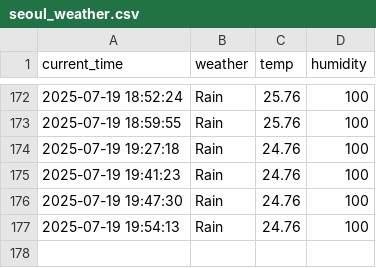
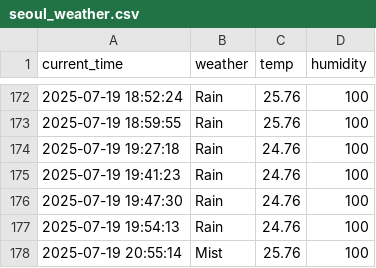
Before and after one commit to Lee0310-korea/seoul_weather_5, a CSV file: seoul_weather.csv, drawn as a sheet; only a part is shown, gaps mark what is left out.

```diff
--- a/seoul_weather.csv
+++ b/seoul_weather.csv
@@ -177 +177,2 @@ current_time,weather,temp,humidity
 2025-07-19 19:54:13,Rain,24.76,100
+2025-07-19 20:55:14,Mist,25.76,100
```
